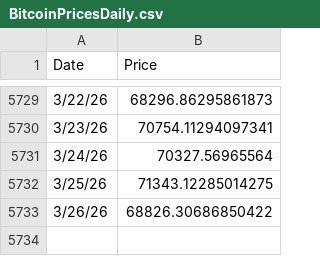
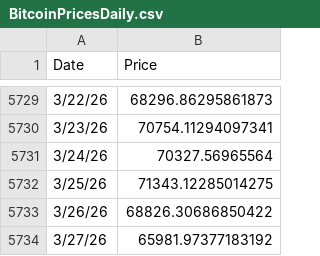
Before and after one commit to bg002h/quantoshi, a CSV file: BitcoinPricesDaily.csv, drawn as a sheet; only a part is shown, gaps mark what is left out.

Commit message:
Daily price update 2026-04-04

```diff
--- a/BitcoinPricesDaily.csv
+++ b/BitcoinPricesDaily.csv
@@ -5733 +5733,2 @@ Date,Price
 3/26/26,68826.30686850422
+3/27/26,65981.97377183192
```
